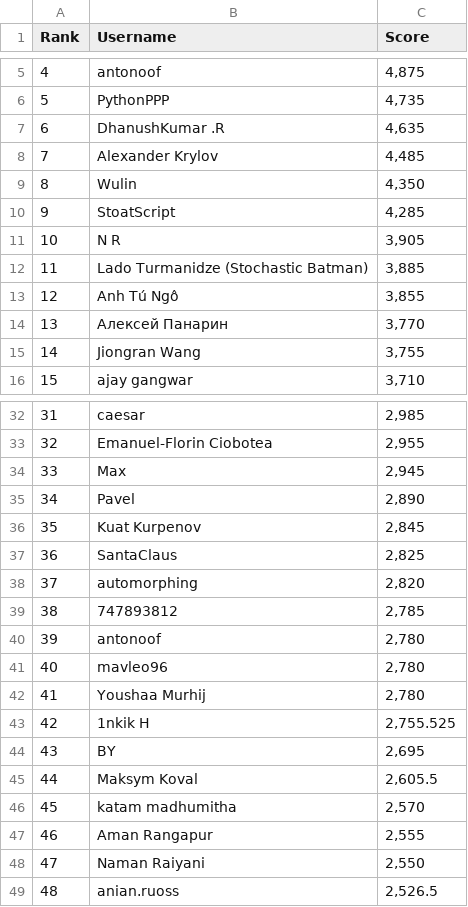
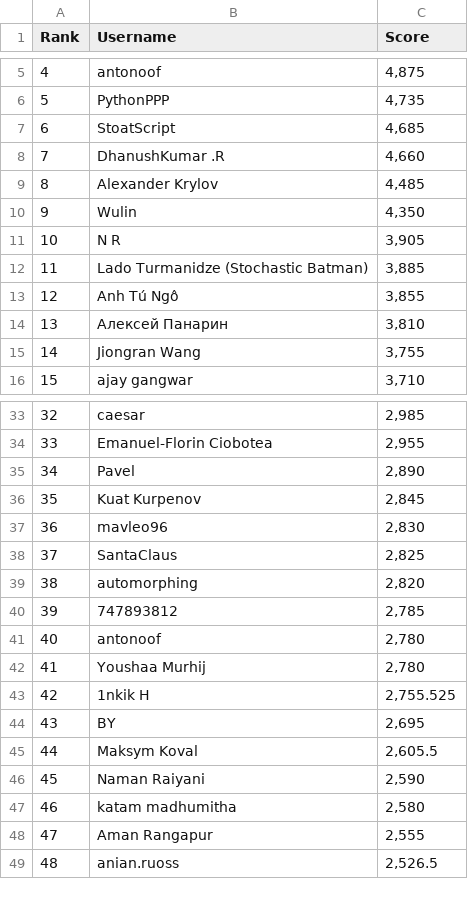
Before and after one commit to silvermete0r/deepml-top, a CSV file: leaderboard.csv, drawn as a sheet; only a part is shown, gaps mark what is left out; removed rows and columns are numbered as before the commit, all else as after; the diff covers the shown part only; the diff names each change by its address in the sheet, - before the commit and + after, or states it on an @@ line.

```diff
--- a/leaderboard.csv
+++ b/leaderboard.csv
+row 7: 6 | StoatScript | 4,685
@@ column A (Rank) renumbered between rows 8 and 101 @@
-C8 (Score): 4,635
+C8 (Score): 4,660
-row 10: 9 | StoatScript | 4,285
-C14 (Score): 3,770
+C14 (Score): 3,810
-row 34: 33 | Max | 2,945
+row 37: 36 | mavleo96 | 2,830
-row 41: 40 | mavleo96 | 2,780
+row 46: 45 | Naman Raiyani | 2,590
-C47 (Score): 2,570
+C47 (Score): 2,580
-row 48: 47 | Naman Raiyani | 2,550
```
Also changed, not shown: 8 added rows, 7 removed rows and 2 edited cells elsewhere in this file, 2 other files.
